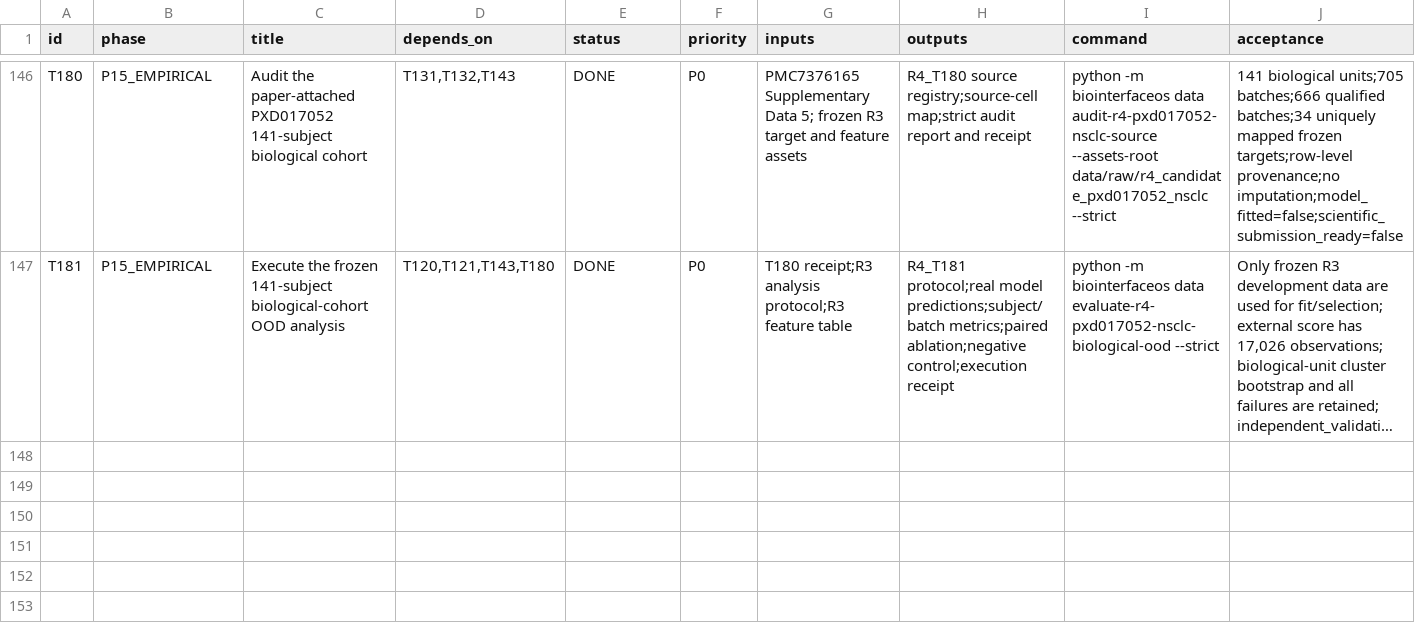
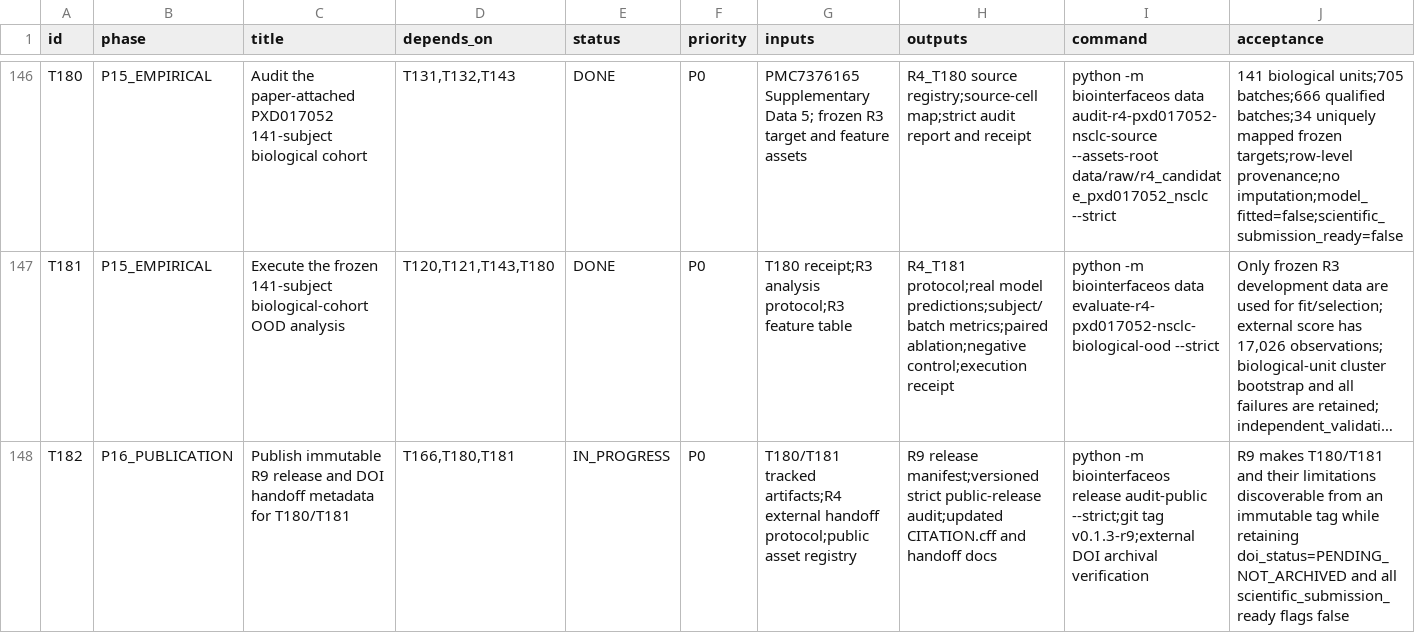
Before and after one commit to ahvsjags/BioInterfaceOS, a TSV file: TASKS.tsv, drawn as a sheet; only a part is shown, gaps mark what is left out; long unchanged cells end in …; rows hold the shown columns only; the diff names each change by its address in the sheet, - before the commit and + after, or states it on an @@ line.

Commit message:
docs: prepare R9 release and DOI handoff

```diff
--- a/TASKS.tsv
+++ b/TASKS.tsv
+row 148: T182 | P16_PUBLICATION | Publish immutable R9 release and DOI handoff metadata for T180/T181 | T166,T180,T181 | IN_PROGRESS | P0 | T180/T181 tracked artifacts;R4 external handoff protocol;public asset registry | R9 release manifest;versioned strict public-release audit;updated CITATION.cff and handoff docs | python -m biointerfaceos release audit-public --strict;git tag v0.1.3-r9;external DOI archival verification | R9 makes T180/T181 and their limitations discoverable from an immutable tag while retaining doi_status=PENDING_NOT_ARCHIVED and all scientific_submission_ready flags false
```
Also changed, not shown: 9 other files.
